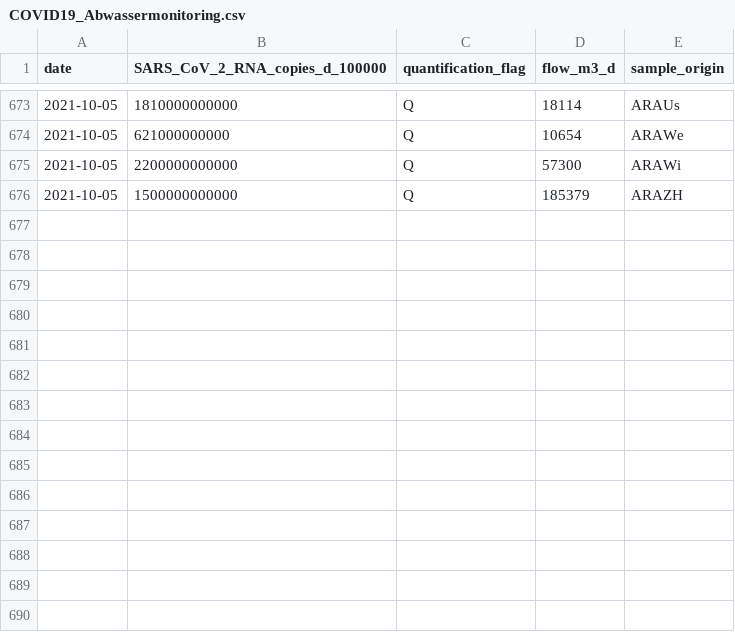
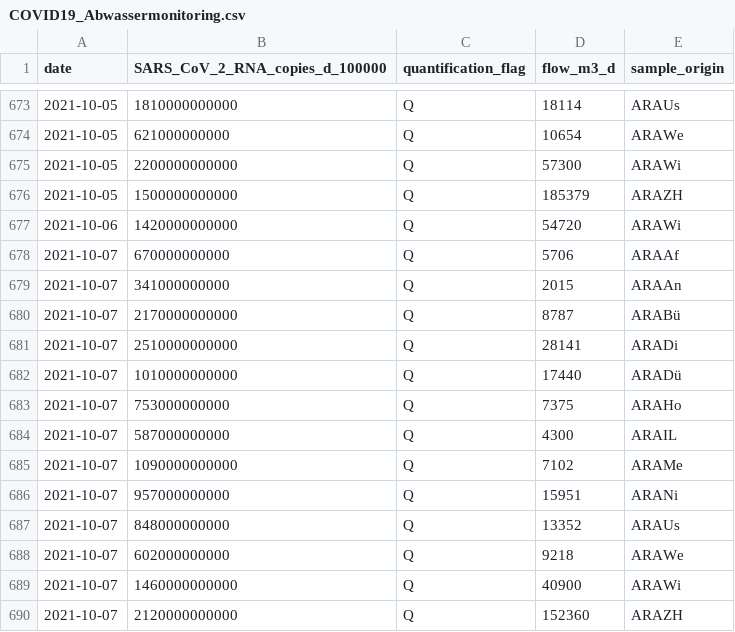
Before and after one commit to openZH/covid_19_wastewater_monitoring_ZH, a CSV file: COVID19_Abwassermonitoring.csv, drawn as a sheet; only a part is shown, gaps mark what is left out; the diff names each change by its address in the sheet, - before the commit and + after, or states it on an @@ line.

Commit message:
Update ZH 12 Okt 2021

```diff
--- a/COVID19_Abwassermonitoring.csv
+++ b/COVID19_Abwassermonitoring.csv
+row 677: 2021-10-06 | 1420000000000 | Q | 54720 | ARAWi
+row 678: 2021-10-07 | 670000000000 | Q | 5706 | ARAAf
+row 679: 2021-10-07 | 341000000000 | Q | 2015 | ARAAn
+row 680: 2021-10-07 | 2170000000000 | Q | 8787 | ARABü
+row 681: 2021-10-07 | 2510000000000 | Q | 28141 | ARADi
+row 682: 2021-10-07 | 1010000000000 | Q | 17440 | ARADü
+row 683: 2021-10-07 | 753000000000 | Q | 7375 | ARAHo
+row 684: 2021-10-07 | 587000000000 | Q | 4300 | ARAIL
+row 685: 2021-10-07 | 1090000000000 | Q | 7102 | ARAMe
+row 686: 2021-10-07 | 957000000000 | Q | 15951 | ARANi
+row 687: 2021-10-07 | 848000000000 | Q | 13352 | ARAUs
+row 688: 2021-10-07 | 602000000000 | Q | 9218 | ARAWe
+row 689: 2021-10-07 | 1460000000000 | Q | 40900 | ARAWi
+row 690: 2021-10-07 | 2120000000000 | Q | 152360 | ARAZH
```
